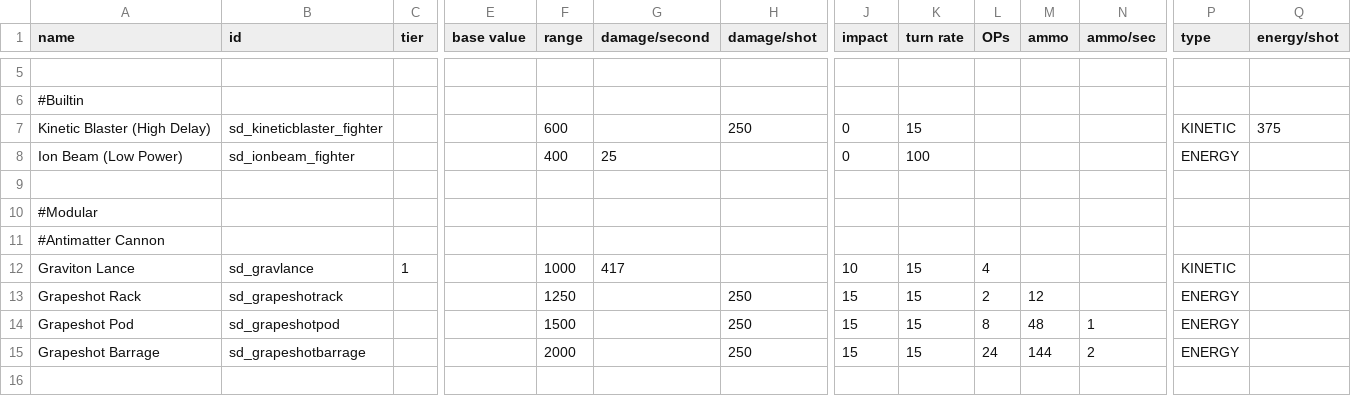
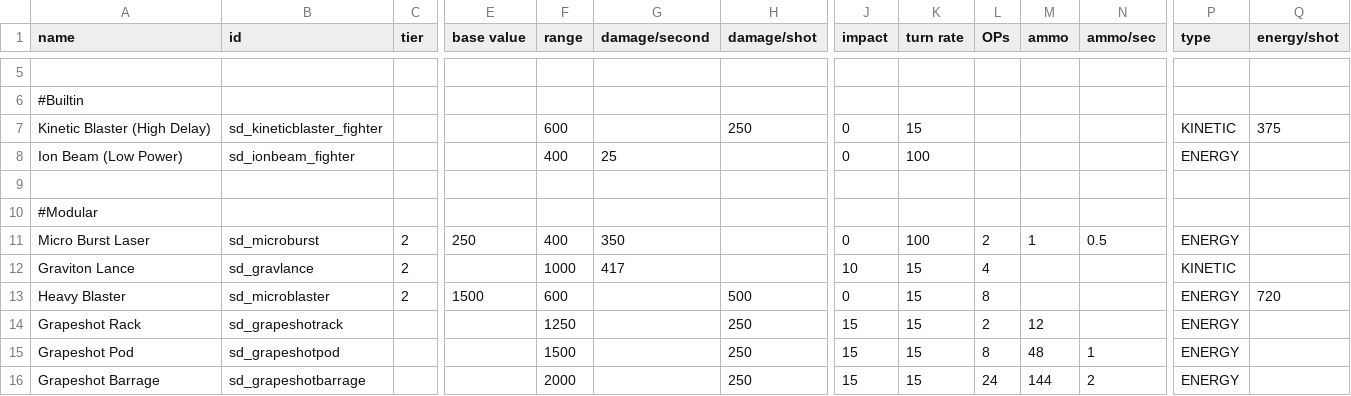
Before and after one commit to Sorrydough/Doughsector, a CSV file: data/weapons/weapon_data.csv, drawn as a sheet; only a part is shown, gaps mark what is left out; the shorter side is filled out with more unchanged rows; removed rows and columns are numbered as before the commit, all else as after; rows hold the shown columns only; the diff names each change by its address in the sheet, - before the commit and + after, or states it on an @@ line.

```diff
--- a/data/weapons/weapon_data.csv
+++ b/data/weapons/weapon_data.csv
-row 11: #Antimatter Cannon
+row 11: Micro Burst Laser | sd_microburst | 2 | 250 | 400 | 350 |  | 0 | 100 | 2 | 1 | 0.5 | ENERGY
-C12 (tier): 1
+C12 (tier): 2
+row 13: Heavy Blaster | sd_microblaster | 2 | 1500 | 600 |  | 500 | 0 | 15 | 8 |  |  | ENERGY | 720
```
Also changed, not shown: 32 other files.
